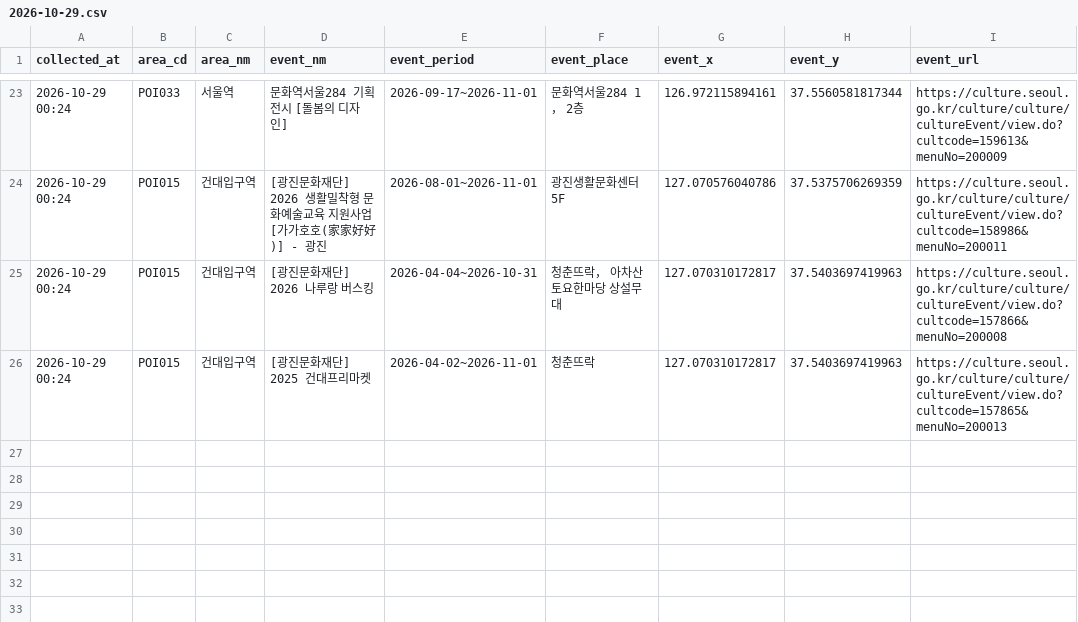
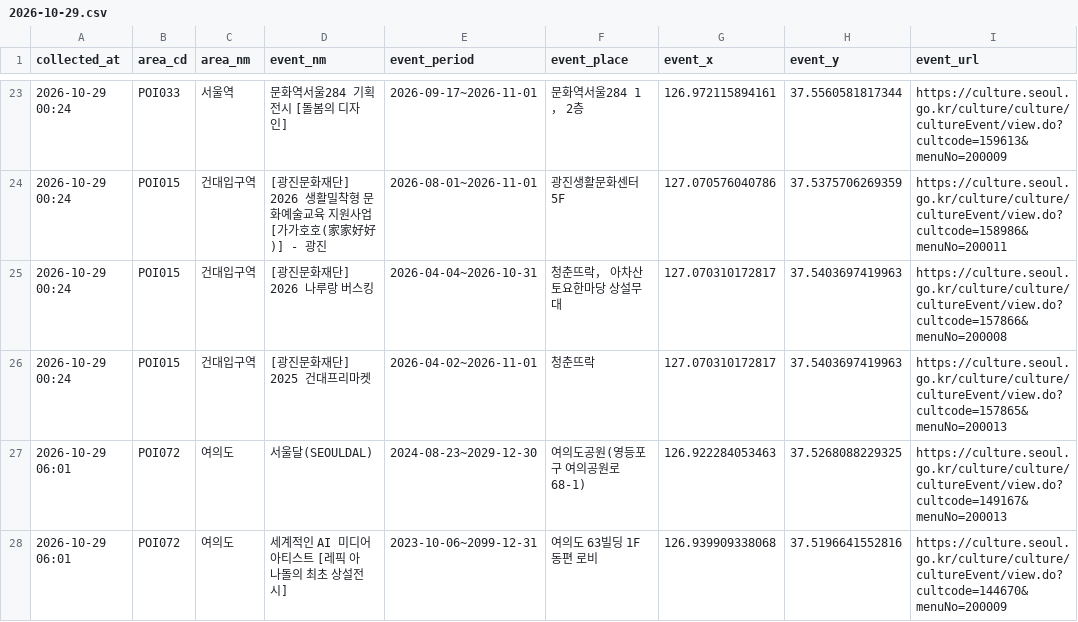
Before and after one commit to yihnbs/seoul-crowd-collector, a CSV file: data/events/2026-10-29.csv, drawn as a sheet; only a part is shown, gaps mark what is left out.

Commit message:
data: 2026-10-29 06:02

```diff
--- a/data/events/2026-10-29.csv
+++ b/data/events/2026-10-29.csv
@@ -26 +26,3 @@
 2026-10-29 00:24,POI015,건대입구역,[광진문화재단] 2025 건대프리마켓,2026-04-02~2026-11-01,청춘뜨락,127.070310172817,37.5403697419963,https://culture.seoul.go.kr/culture/culture/cultureEvent/view.do?cultcode=157865&menuNo=200013
+2026-10-29 06:01,POI072,여의도,서울달(SEOULDAL),2024-08-23~2029-12-30,여의도공원(영등포구 여의공원로 68-1),126.922284053463,37.5268088229325,https://culture.seoul.go.kr/culture/culture/cultureEvent/view.do?cultcode=149167&menuNo=200013
+2026-10-29 06:01,POI072,여의도,세계적인 AI 미디어 아티스트 [레픽 아나돌의 최초 상설전시],2023-10-06~2099-12-31,여의도 63빌딩 1F 동편 로비,126.939909338068,37.5196641552816,https://culture.seoul.go.kr/culture/culture/cultureEvent/view.do?cultcode=144670&menuNo=200009
```
Also changed, not shown: data/live/2026-10-29.csv, 1 other file.
